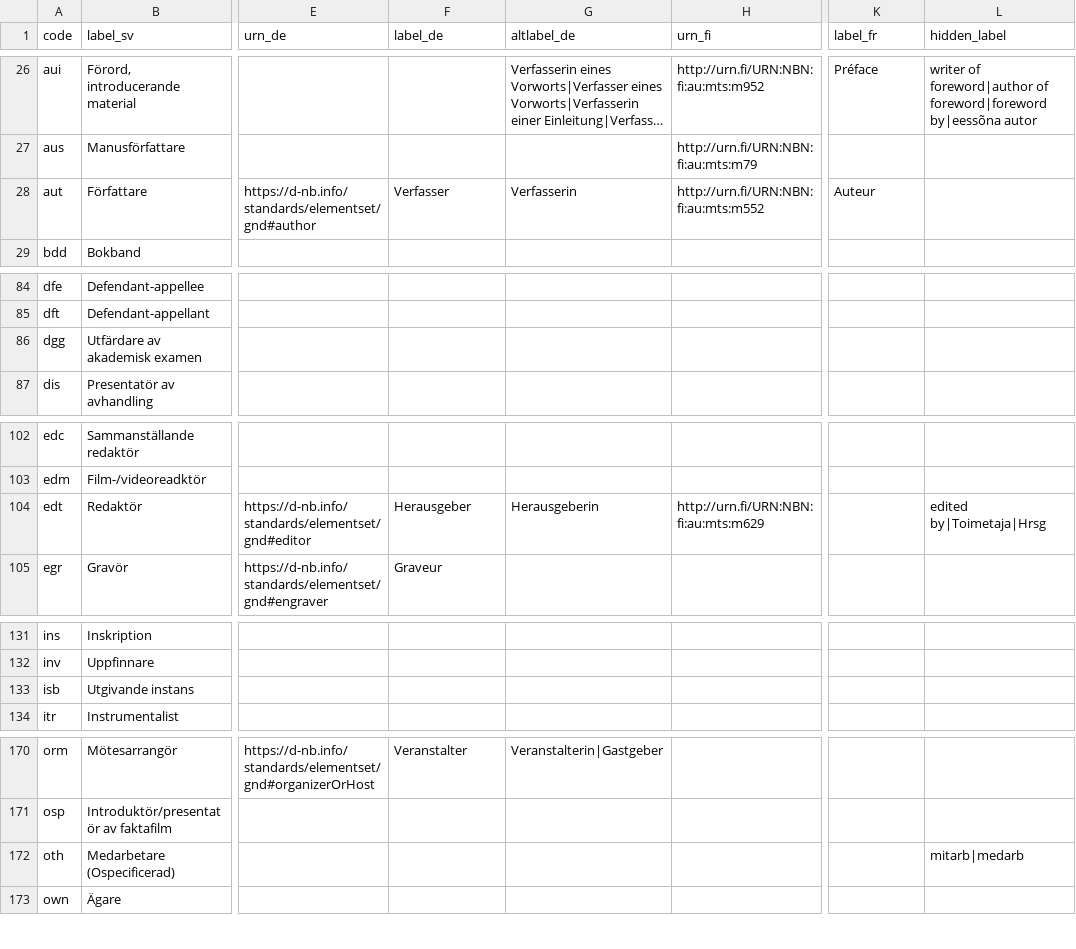
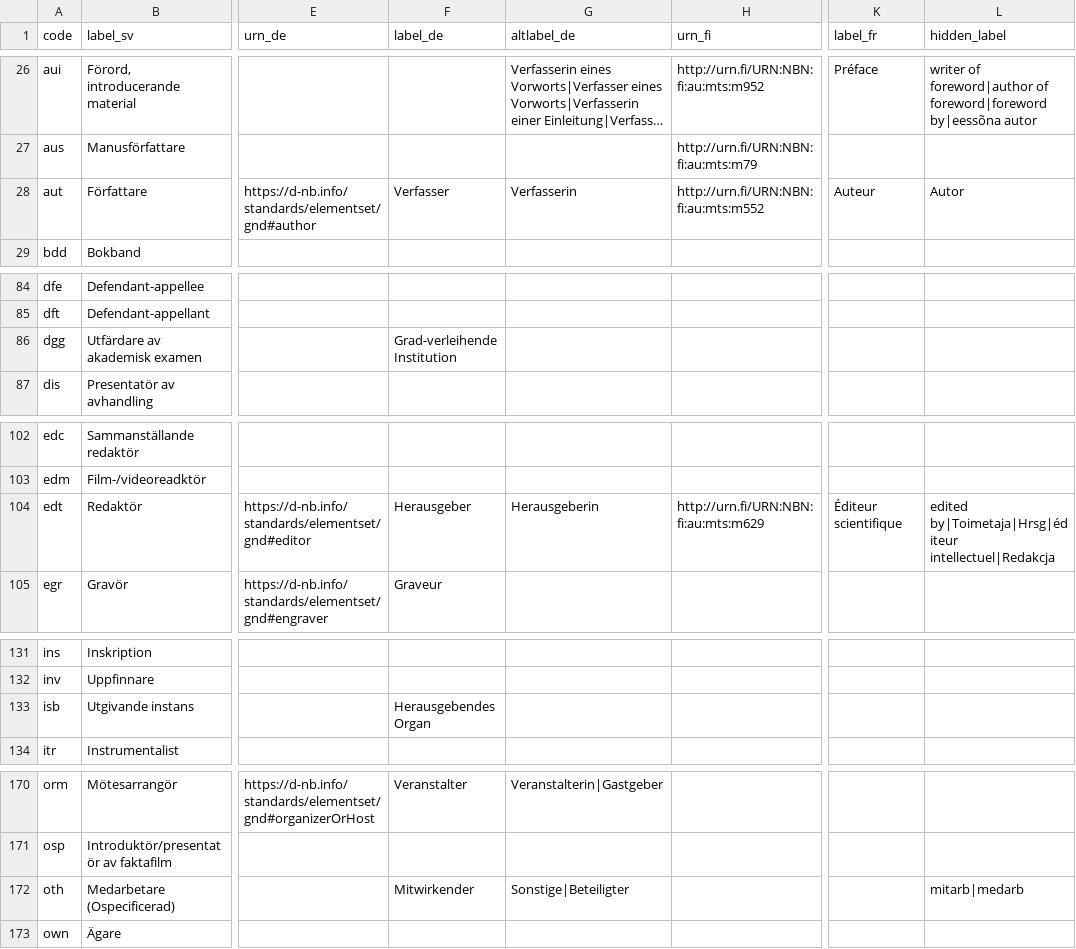
Before and after one commit to libris/definitions, a TSV file: source/funktionskoder.tsv, drawn as a sheet; only a part is shown, gaps mark what is left out; long unchanged cells end in …; the diff covers the shown part only; the diff names each change by its address in the sheet, - before the commit and + after, or states it on an @@ line.

Commit message:
Add more foreign labels to funktionskoder.tsv

```diff
--- a/source/funktionskoder.tsv
+++ b/source/funktionskoder.tsv
-L28 (hidden_label): (empty)
+L28 (hidden_label): Autor
-F86 (label_de): (empty)
+F86 (label_de): Grad-verleihende Institution
-K104 (label_fr): (empty)
+K104 (label_fr): Éditeur scientifique
-L104 (hidden_label): edited by|Toimetaja|Hrsg
+L104 (hidden_label): edited by|Toimetaja|Hrsg|éditeur intellectuel|Redakcja
-F133 (label_de): (empty)
+F133 (label_de): Herausgebendes Organ
-F172 (label_de): (empty)
+F172 (label_de): Mitwirkender
-G172 (altlabel_de): (empty)
+G172 (altlabel_de): Sonstige|Beteiligter
```
Also changed, not shown: 1 edited cell elsewhere in this file.
